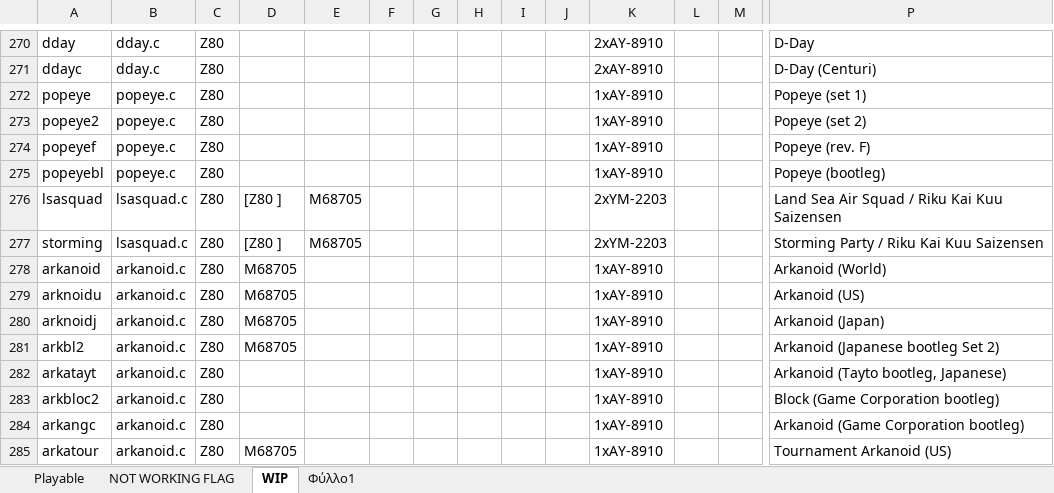
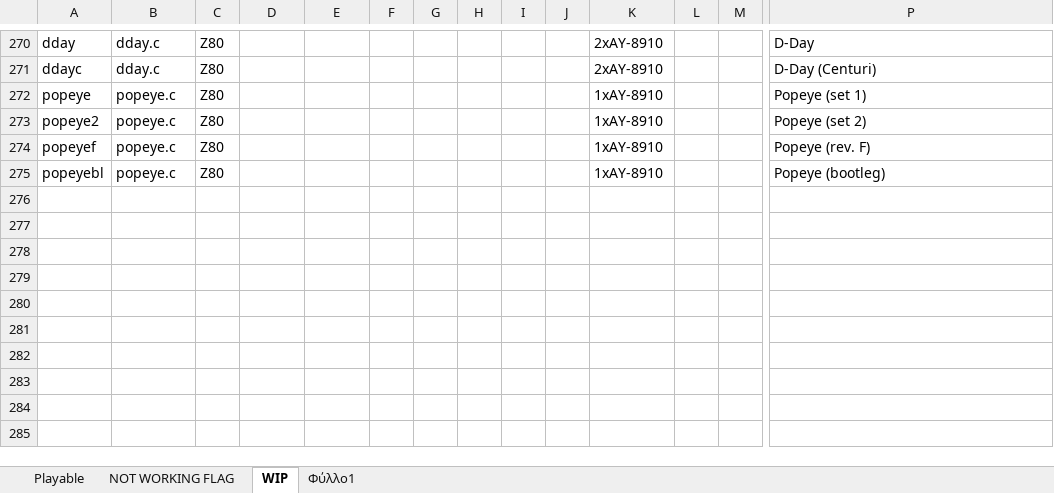
Before and after one commit to georgemoralis/arcadeflex-037b7-deprecated, an Excel workbook: compatibility_list.xlsx, sheet WIP, drawn as a sheet; only a part is shown, gaps mark what is left out; values as stored, in another font and other column widths than the file's, no borders; rows hold the shown columns only; the diff names each change by its address in the sheet, - before the commit and + after, or states it on an @@ line.

Commit message:
Added working lsasquad,arkanoid driver

```diff
--- a/compatibility_list.xlsx (sheet WIP)
+++ b/compatibility_list.xlsx (sheet WIP)
-row 276: lsasquad | lsasquad.c | Z80 | [Z80 ] | M68705 |  |  |  |  |  | 2xYM-2203 |  |  | Land Sea Air Squad / Riku Kai Kuu Saizensen
-row 277: storming | lsasquad.c | Z80 | [Z80 ] | M68705 |  |  |  |  |  | 2xYM-2203 |  |  | Storming Party / Riku Kai Kuu Saizensen
-row 278: arkanoid | arkanoid.c | Z80 | M68705 |  |  |  |  |  |  | 1xAY-8910 |  |  | Arkanoid (World)
-row 279: arknoidu | arkanoid.c | Z80 | M68705 |  |  |  |  |  |  | 1xAY-8910 |  |  | Arkanoid (US)
-row 280: arknoidj | arkanoid.c | Z80 | M68705 |  |  |  |  |  |  | 1xAY-8910 |  |  | Arkanoid (Japan)
-row 281: arkbl2 | arkanoid.c | Z80 | M68705 |  |  |  |  |  |  | 1xAY-8910 |  |  | Arkanoid (Japanese bootleg Set 2)
-row 282: arkatayt | arkanoid.c | Z80 |  |  |  |  |  |  |  | 1xAY-8910 |  |  | Arkanoid (Tayto bootleg, Japanese)
-row 283: arkbloc2 | arkanoid.c | Z80 |  |  |  |  |  |  |  | 1xAY-8910 |  |  | Block (Game Corporation bootleg)
-row 284: arkangc | arkanoid.c | Z80 |  |  |  |  |  |  |  | 1xAY-8910 |  |  | Arkanoid (Game Corporation bootleg)
-row 285: arkatour | arkanoid.c | Z80 | M68705 |  |  |  |  |  |  | 1xAY-8910 |  |  | Tournament Arkanoid (US)
```
Also changed, not shown: sheet Playable, sheet NOT WORKING FLAG, 30 other files.
